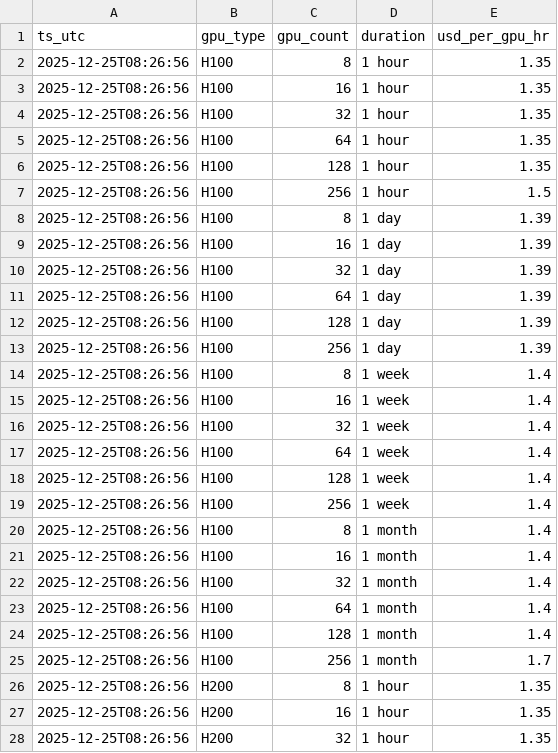
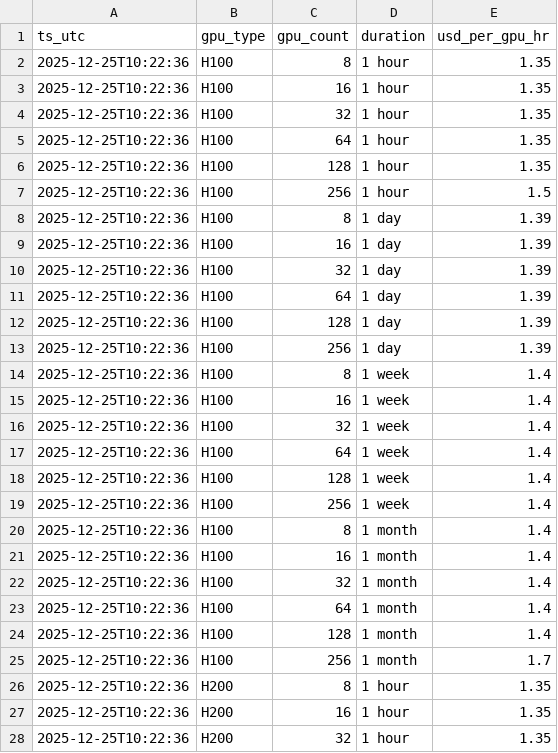
Before and after one commit to evieculloty9/gpu-pricing-scraper, a CSV file: sfcompute_grid/grid_20251225.csv, drawn as a sheet; only a part is shown; the diff covers the shown part only.

```diff
--- a/sfcompute_grid/grid_20251225.csv
+++ b/sfcompute_grid/grid_20251225.csv
@@ -1,28 +1,28 @@
 ts_utc,gpu_type,gpu_count,duration,usd_per_gpu_hr
-2025-12-25T08:26:56,H100,8,1 hour,1.35
-2025-12-25T08:26:56,H100,16,1 hour,1.35
-2025-12-25T08:26:56,H100,32,1 hour,1.35
-2025-12-25T08:26:56,H100,64,1 hour,1.35
-2025-12-25T08:26:56,H100,128,1 hour,1.35
-2025-12-25T08:26:56,H100,256,1 hour,1.5
-2025-12-25T08:26:56,H100,8,1 day,1.39
-2025-12-25T08:26:56,H100,16,1 day,1.39
-2025-12-25T08:26:56,H100,32,1 day,1.39
-2025-12-25T08:26:56,H100,64,1 day,1.39
-2025-12-25T08:26:56,H100,128,1 day,1.39
-2025-12-25T08:26:56,H100,256,1 day,1.39
-2025-12-25T08:26:56,H100,8,1 week,1.4
-2025-12-25T08:26:56,H100,16,1 week,1.4
-2025-12-25T08:26:56,H100,32,1 week,1.4
-2025-12-25T08:26:56,H100,64,1 week,1.4
-2025-12-25T08:26:56,H100,128,1 week,1.4
-2025-12-25T08:26:56,H100,256,1 week,1.4
-2025-12-25T08:26:56,H100,8,1 month,1.4
-2025-12-25T08:26:56,H100,16,1 month,1.4
-2025-12-25T08:26:56,H100,32,1 month,1.4
-2025-12-25T08:26:56,H100,64,1 month,1.4
-2025-12-25T08:26:56,H100,128,1 month,1.4
-2025-12-25T08:26:56,H100,256,1 month,1.7
-2025-12-25T08:26:56,H200,8,1 hour,1.35
-2025-12-25T08:26:56,H200,16,1 hour,1.35
-2025-12-25T08:26:56,H200,32,1 hour,1.35
+2025-12-25T10:22:36,H100,8,1 hour,1.35
+2025-12-25T10:22:36,H100,16,1 hour,1.35
+2025-12-25T10:22:36,H100,32,1 hour,1.35
+2025-12-25T10:22:36,H100,64,1 hour,1.35
+2025-12-25T10:22:36,H100,128,1 hour,1.35
+2025-12-25T10:22:36,H100,256,1 hour,1.5
+2025-12-25T10:22:36,H100,8,1 day,1.39
+2025-12-25T10:22:36,H100,16,1 day,1.39
+2025-12-25T10:22:36,H100,32,1 day,1.39
+2025-12-25T10:22:36,H100,64,1 day,1.39
+2025-12-25T10:22:36,H100,128,1 day,1.39
+2025-12-25T10:22:36,H100,256,1 day,1.39
+2025-12-25T10:22:36,H100,8,1 week,1.4
+2025-12-25T10:22:36,H100,16,1 week,1.4
+2025-12-25T10:22:36,H100,32,1 week,1.4
+2025-12-25T10:22:36,H100,64,1 week,1.4
+2025-12-25T10:22:36,H100,128,1 week,1.4
+2025-12-25T10:22:36,H100,256,1 week,1.4
+2025-12-25T10:22:36,H100,8,1 month,1.4
+2025-12-25T10:22:36,H100,16,1 month,1.4
+2025-12-25T10:22:36,H100,32,1 month,1.4
+2025-12-25T10:22:36,H100,64,1 month,1.4
+2025-12-25T10:22:36,H100,128,1 month,1.4
+2025-12-25T10:22:36,H100,256,1 month,1.7
+2025-12-25T10:22:36,H200,8,1 hour,1.35
+2025-12-25T10:22:36,H200,16,1 hour,1.35
+2025-12-25T10:22:36,H200,32,1 hour,1.35
```
Also changed, not shown: 21 edited cells elsewhere in this file, docs/data/alerts.csv, docs/data/budget_scenarios.csv, 6 other files.
